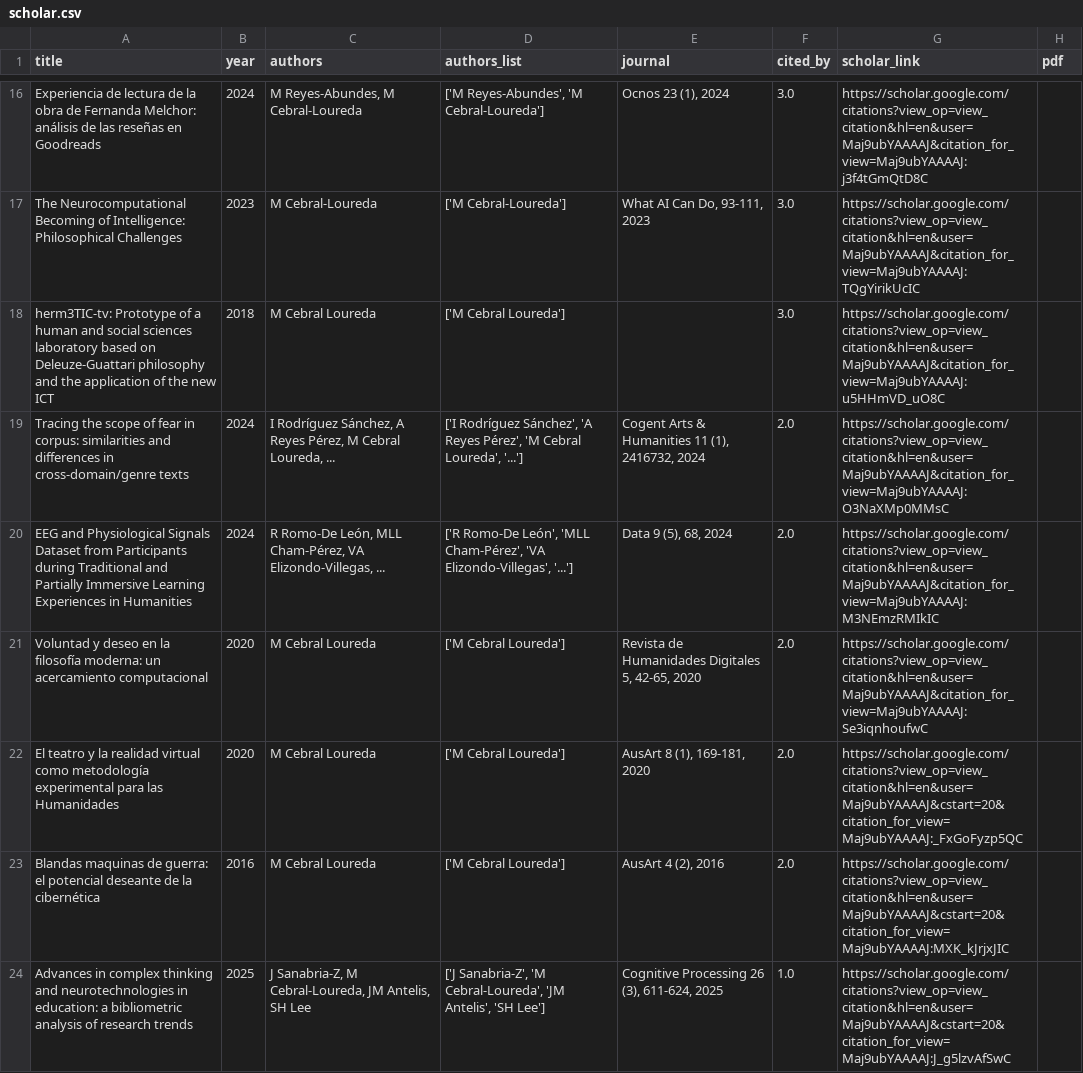
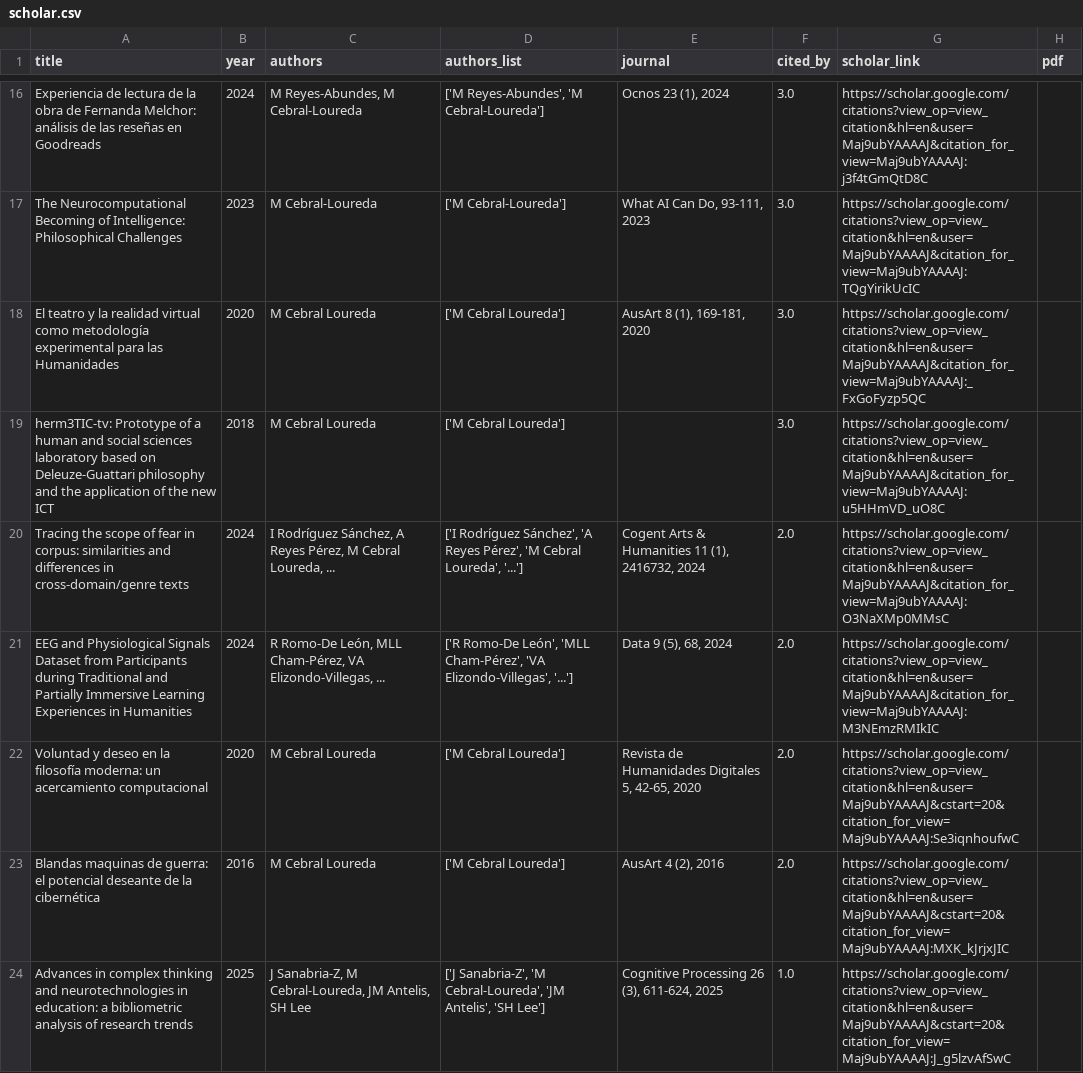
Before and after one commit to mancebral/personalWebsite, a CSV file: scholar.csv, drawn as a sheet; only a part is shown, gaps mark what is left out.

```diff
--- a/scholar.csv
+++ b/scholar.csv
@@ -17,2 +17,3 @@ Experiencia de lectura de la obra de Fernanda Melchor: análisis de las reseñas
 The Neurocomputational Becoming of Intelligence: Philosophical Challenges,2023,M Cebral-Loureda,['M Cebral-Loureda'],"What AI Can Do, 93-111, 2023",3.0,https://scholar.google.com/citations?view_op=view_citation&hl=en&user=Maj9ubYAAAAJ&citation_for_view=Maj9ubYAAAAJ:TQgYirikUcIC,
+El teatro y la realidad virtual como metodología experimental para las Humanidades,2020,M Cebral Loureda,['M Cebral Loureda'],"AusArt 8 (1), 169-181, 2020",3.0,https://scholar.google.com/citations?view_op=view_citation&hl=en&user=Maj9ubYAAAAJ&citation_for_view=Maj9ubYAAAAJ:_FxGoFyzp5QC,
 herm3TIC-tv: Prototype of a human and social sciences laboratory based on Deleuze-Guattari philosophy and the application of the new ICT,2018,M Cebral Loureda,['M Cebral Loureda'],,3.0,https://scholar.google.com/citations?view_op=view_citation&hl=en&user=Maj9ubYAAAAJ&citation_for_view=Maj9ubYAAAAJ:u5HHmVD_uO8C,
@@ -20,4 +21,3 @@ Tracing the scope of fear in corpus: similarities and differences in cross-domai
 EEG and Physiological Signals Dataset from Participants during Traditional and Partially Immersive Learning Experiences in Humanities,2024,"R Romo-De León, MLL Cham-Pérez, VA Elizondo-Villegas, ...","['R Romo-De León', 'MLL Cham-Pérez', 'VA Elizondo-Villegas', '...']","Data 9 (5), 68, 2024",2.0,https://scholar.google.com/citations?view_op=view_citation&hl=en&user=Maj9ubYAAAAJ&citation_for_view=Maj9ubYAAAAJ:M3NEmzRMIkIC,
-Voluntad y deseo en la filosofía moderna: un acercamiento computacional,2020,M Cebral Loureda,['M Cebral Loureda'],"Revista de Humanidades Digitales 5, 42-65, 2020",2.0,https://scholar.google.com/citations?view_op=view_citation&hl=en&user=Maj9ubYAAAAJ&citation_for_view=Maj9ubYAAAAJ:Se3iqnhoufwC,
-El teatro y la realidad virtual como metodología experimental para las Humanidades,2020,M Cebral Loureda,['M Cebral Loureda'],"AusArt 8 (1), 169-181, 2020",2.0,https://scholar.google.com/citations?view_op=view_citation&hl=en&user=Maj9ubYAAAAJ&cstart=20&citation_for_view=Maj9ubYAAAAJ:_FxGoFyzp5QC,
+Voluntad y deseo en la filosofía moderna: un acercamiento computacional,2020,M Cebral Loureda,['M Cebral Loureda'],"Revista de Humanidades Digitales 5, 42-65, 2020",2.0,https://scholar.google.com/citations?view_op=view_citation&hl=en&user=Maj9ubYAAAAJ&cstart=20&citation_for_view=Maj9ubYAAAAJ:Se3iqnhoufwC,
 Blandas maquinas de guerra: el potencial deseante de la cibernética,2016,M Cebral Loureda,['M Cebral Loureda'],"AusArt 4 (2), 2016",2.0,https://scholar.google.com/citations?view_op=view_citation&hl=en&user=Maj9ubYAAAAJ&cstart=20&citation_for_view=Maj9ubYAAAAJ:MXK_kJrjxJIC,
```
Also changed, not shown: scholar_profile.csv, 2 other files.
